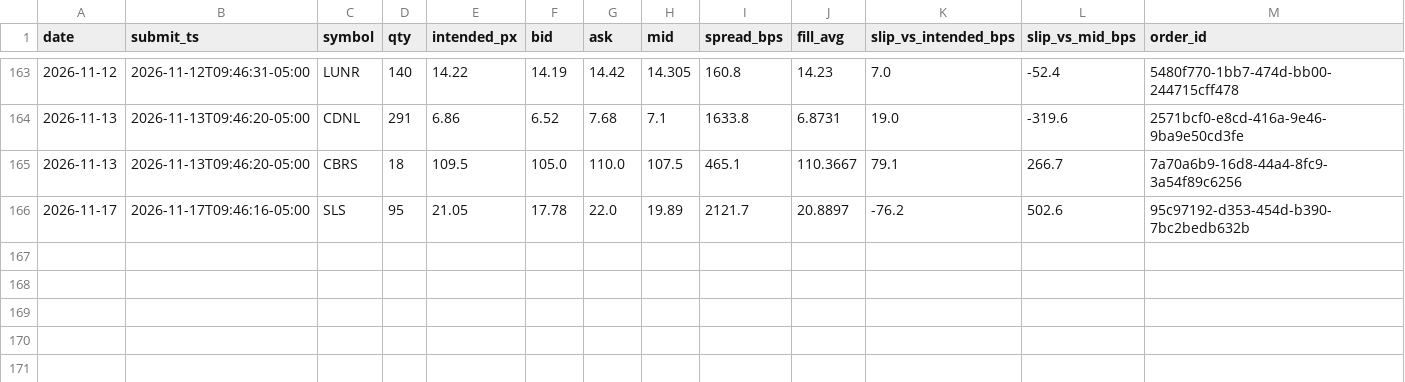
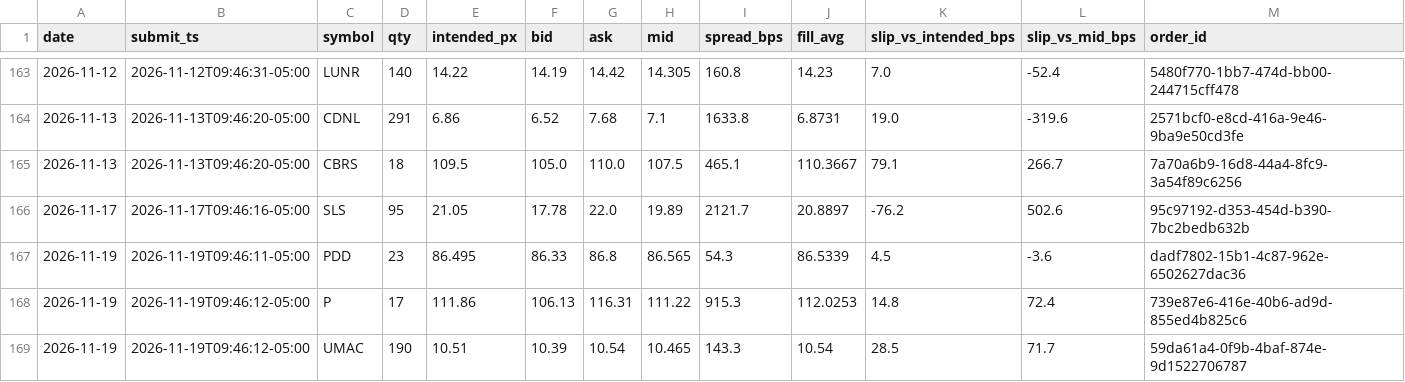
Before and after one commit to maciejmikulewiczpl-ux/Trading, a CSV file: logs/lottery_execution.csv, drawn as a sheet; only a part is shown, gaps mark what is left out; the diff names each change by its address in the sheet, - before the commit and + after, or states it on an @@ line.

Commit message:
data: VM analytical logs 2026-11-19

```diff
--- a/logs/lottery_execution.csv
+++ b/logs/lottery_execution.csv
+row 167: 2026-11-19 | 2026-11-19T09:46:11-05:00 | PDD | 23 | 86.495 | 86.33 | 86.8 | 86.565 | 54.3 | 86.5339 | 4.5 | -3.6 | dadf7802-15b1-4c87-962e-6502627dac36
+row 168: 2026-11-19 | 2026-11-19T09:46:12-05:00 | P | 17 | 111.86 | 106.13 | 116.31 | 111.22 | 915.3 | 112.0253 | 14.8 | 72.4 | 739e87e6-416e-40b6-ad9d-855ed4b825c6
+row 169: 2026-11-19 | 2026-11-19T09:46:12-05:00 | UMAC | 190 | 10.51 | 10.39 | 10.54 | 10.465 | 143.3 | 10.54 | 28.5 | 71.7 | 59da61a4-0f9b-4baf-874e-9d1522706787
```
